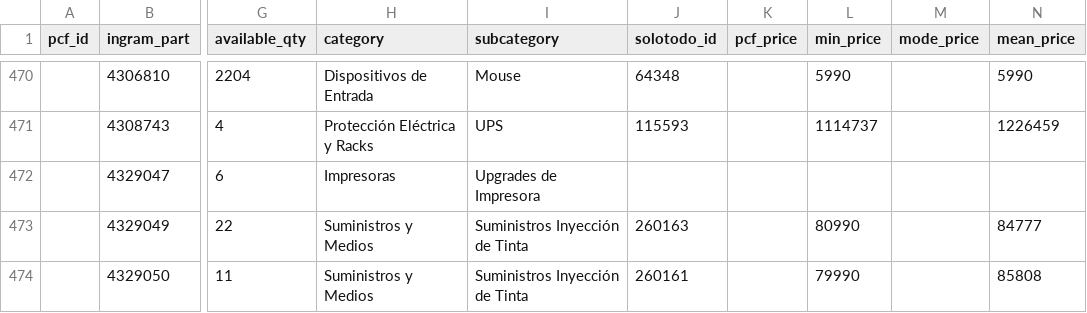
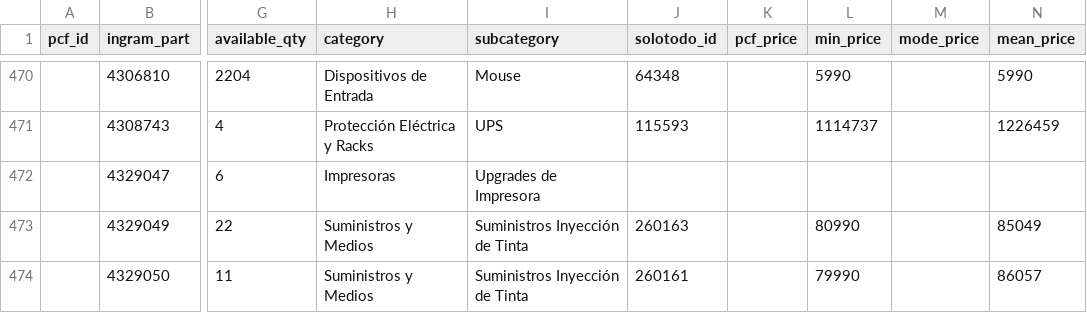
Before and after one commit to aincatoni/pcfactory-monitor-mayoristas, a CSV file: mayorista-need_creation.csv, drawn as a sheet; only a part is shown, gaps mark what is left out; the diff covers the shown part only; the diff names each change by its address in the sheet, - before the commit and + after, or states it on an @@ line.

```diff
--- a/mayorista-need_creation.csv
+++ b/mayorista-need_creation.csv
-N473 (mean_price): 84777
+N473 (mean_price): 85049
-N474 (mean_price): 85808
+N474 (mean_price): 86057
```
Also changed, not shown: 15 edited cells elsewhere in this file, intcomex-already_mayorista.csv, intcomex-has_pcf_stock.csv, 12 other files.
